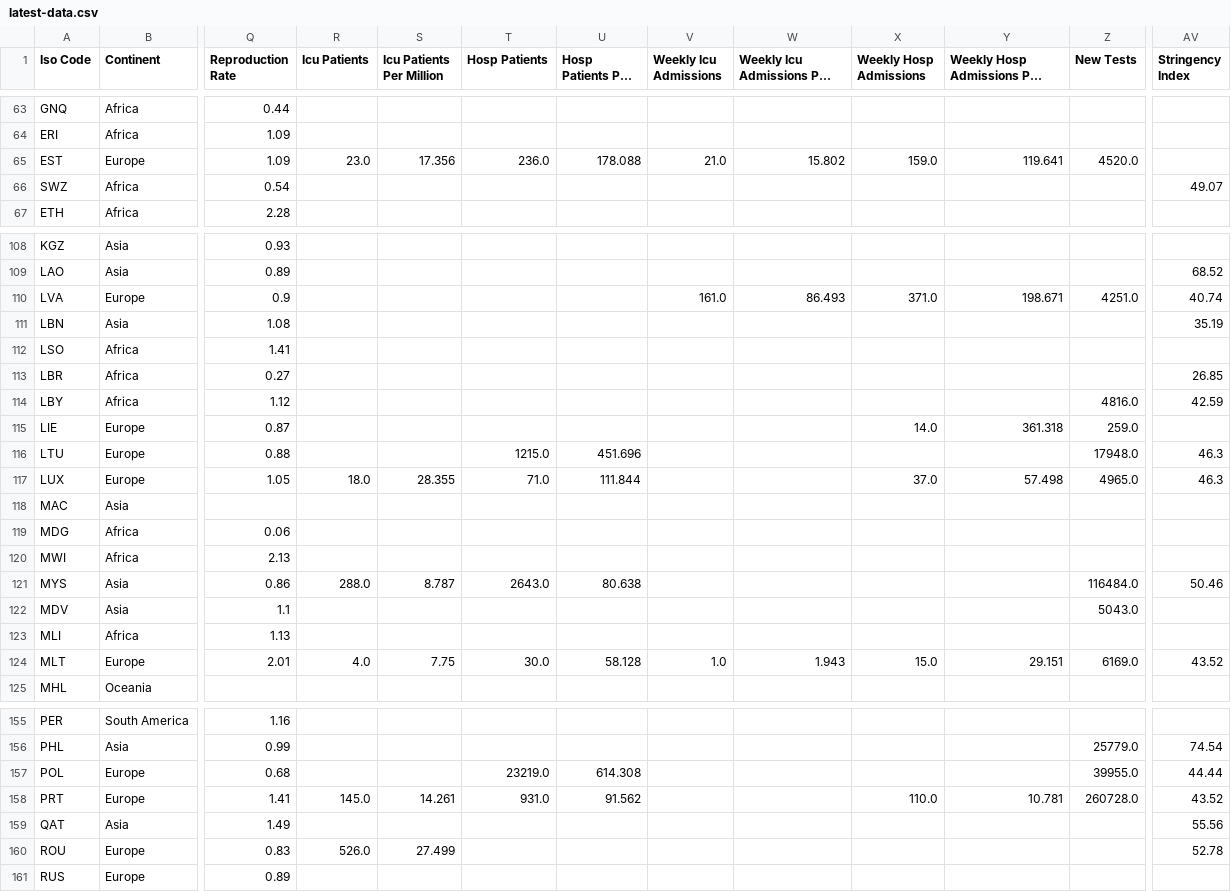
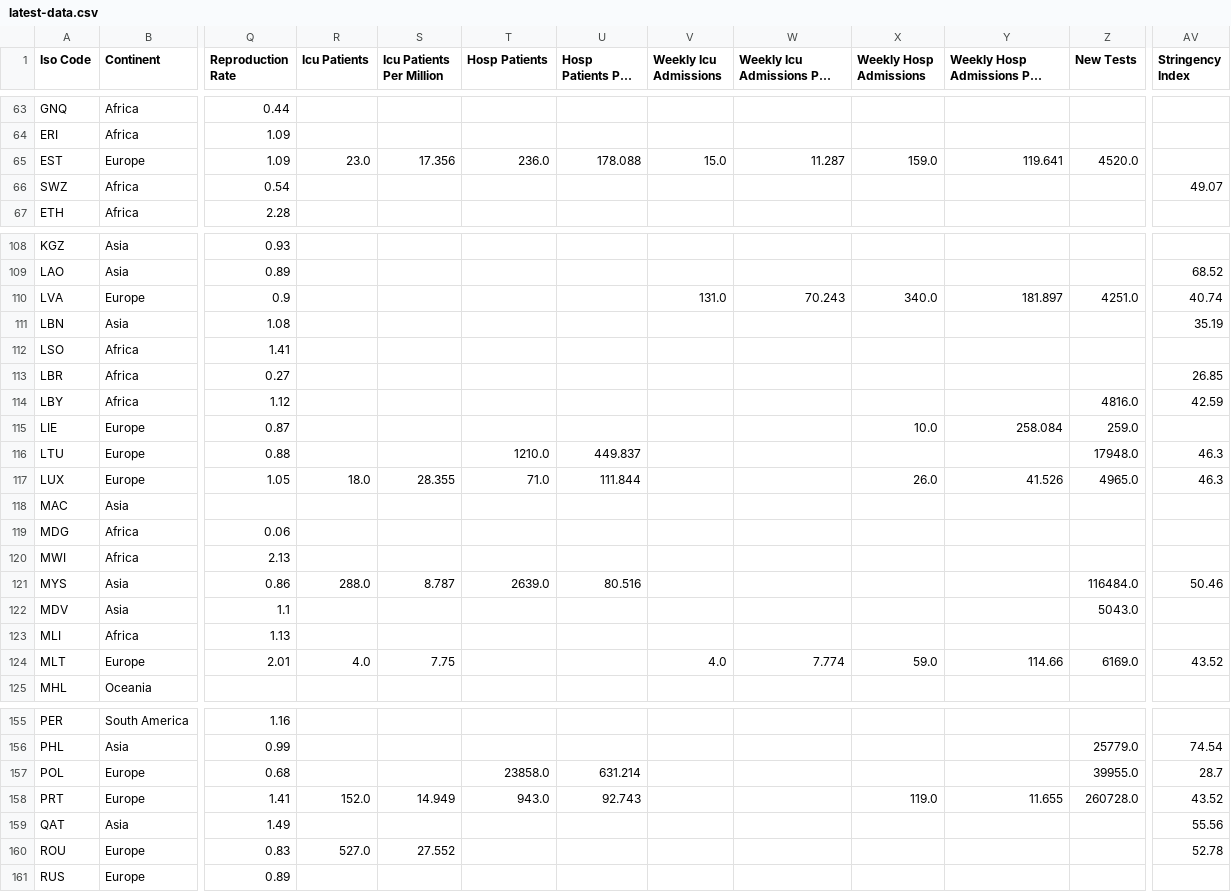
Before and after one commit to Tim-Abwao/covid19-global-dashboard, a CSV file: covid-19-data/latest-data.csv, drawn as a sheet; only a part is shown, gaps mark what is left out; long unchanged cells end in …; the diff covers the shown part only; the diff names each change by its address in the sheet, - before the commit and + after, or states it on an @@ line.

```diff
--- a/covid-19-data/latest-data.csv
+++ b/covid-19-data/latest-data.csv
-V65 (Weekly Icu Admissions): 21.0
+V65 (Weekly Icu Admissions): 15.0
-W65: 15.802
+W65: 11.287
-V110 (Weekly Icu Admissions): 161.0
+V110 (Weekly Icu Admissions): 131.0
-W110: 86.493
+W110: 70.243
-X110 (Weekly Hosp Admissions): 371.0
+X110 (Weekly Hosp Admissions): 340.0
-Y110: 198.671
+Y110: 181.897
-X115 (Weekly Hosp Admissions): 14.0
+X115 (Weekly Hosp Admissions): 10.0
-Y115: 361.318
+Y115: 258.084
-T116 (Hosp Patients): 1215.0
+T116 (Hosp Patients): 1210.0
-U116 (Hosp Patients Per Million): 451.696
+U116 (Hosp Patients Per Million): 449.837
-X117 (Weekly Hosp Admissions): 37.0
+X117 (Weekly Hosp Admissions): 26.0
-Y117: 57.498
+Y117: 41.526
-T121 (Hosp Patients): 2643.0
+T121 (Hosp Patients): 2639.0
-U121 (Hosp Patients Per Million): 80.638
+U121 (Hosp Patients Per Million): 80.516
-T124 (Hosp Patients): 30.0
+T124 (Hosp Patients): (empty)
-U124 (Hosp Patients Per Million): 58.128
+U124 (Hosp Patients Per Million): (empty)
-V124 (Weekly Icu Admissions): 1.0
+V124 (Weekly Icu Admissions): 4.0
-W124: 1.943
+W124: 7.774
-X124 (Weekly Hosp Admissions): 15.0
+X124 (Weekly Hosp Admissions): 59.0
-Y124: 29.151
+Y124: 114.66
-T157 (Hosp Patients): 23219.0
+T157 (Hosp Patients): 23858.0
-U157 (Hosp Patients Per Million): 614.308
+U157 (Hosp Patients Per Million): 631.214
-AV157 (Stringency Index): 44.44
+AV157 (Stringency Index): 28.7
-R158 (Icu Patients): 145.0
+R158 (Icu Patients): 152.0
-S158 (Icu Patients Per Million): 14.261
+S158 (Icu Patients Per Million): 14.949
-T158 (Hosp Patients): 931.0
+T158 (Hosp Patients): 943.0
-U158 (Hosp Patients Per Million): 91.562
+U158 (Hosp Patients Per Million): 92.743
-X158 (Weekly Hosp Admissions): 110.0
+X158 (Weekly Hosp Admissions): 119.0
-Y158: 10.781
+Y158: 11.655
-R160 (Icu Patients): 526.0
+R160 (Icu Patients): 527.0
-S160 (Icu Patients Per Million): 27.499
+S160 (Icu Patients Per Million): 27.552
```
Also changed, not shown: 87 edited cells elsewhere in this file, 1 other file.
